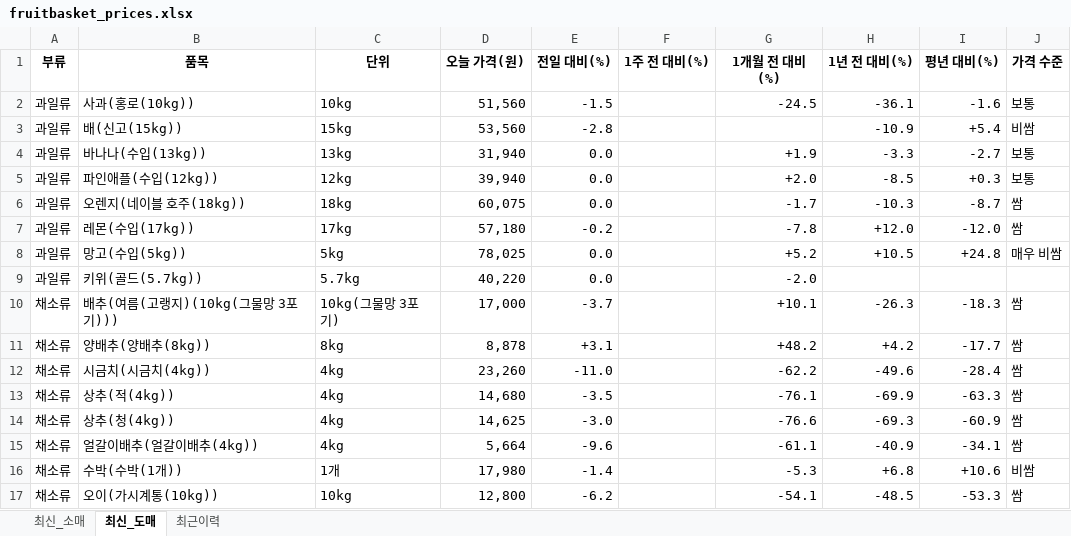
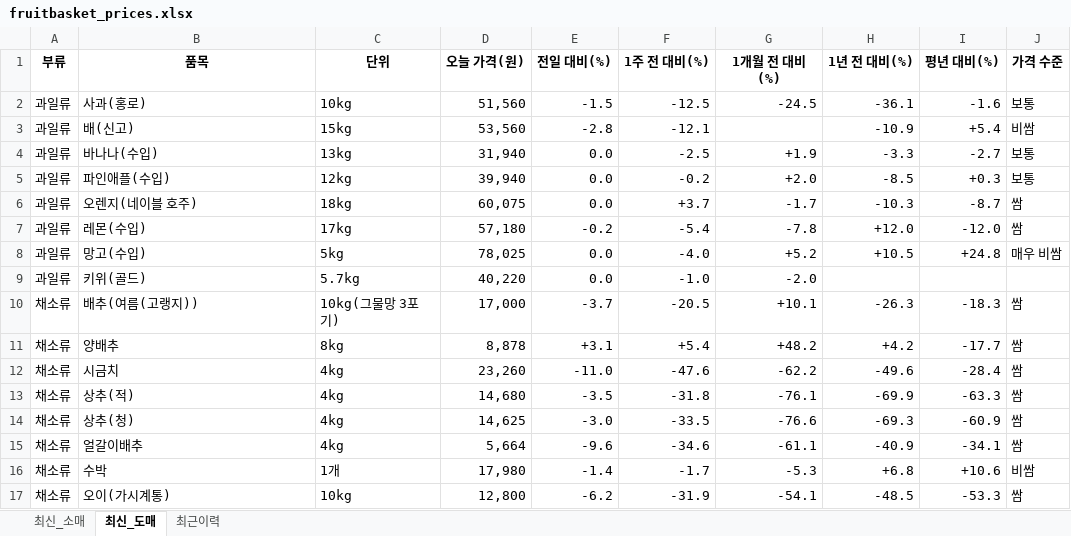
Before and after one commit to baebong3/fruitbasket, an Excel workbook: docs/fruitbasket_prices.xlsx, sheet 최신_도매, drawn as a sheet; only a part is shown; values as stored, in another font and other column widths than the file's, no borders; the diff covers the shown part only; the diff names each change by its address in the sheet, - before the commit and + after, or states it on an @@ line.

```diff
--- a/docs/fruitbasket_prices.xlsx (sheet 최신_도매)
+++ b/docs/fruitbasket_prices.xlsx (sheet 최신_도매)
-B2 (품목): 사과(홍로(10kg))
+B2 (품목): 사과(홍로)
-F2 (1주 전 대비(%)): (empty)
+F2 (1주 전 대비(%)): -12.5
-B3 (품목): 배(신고(15kg))
+B3 (품목): 배(신고)
-F3 (1주 전 대비(%)): (empty)
+F3 (1주 전 대비(%)): -12.1
-B4 (품목): 바나나(수입(13kg))
+B4 (품목): 바나나(수입)
-F4 (1주 전 대비(%)): (empty)
+F4 (1주 전 대비(%)): -2.5
-B5 (품목): 파인애플(수입(12kg))
+B5 (품목): 파인애플(수입)
-F5 (1주 전 대비(%)): (empty)
+F5 (1주 전 대비(%)): -0.2
-B6 (품목): 오렌지(네이블 호주(18kg))
+B6 (품목): 오렌지(네이블 호주)
-F6 (1주 전 대비(%)): (empty)
+F6 (1주 전 대비(%)): +3.7
-B7 (품목): 레몬(수입(17kg))
+B7 (품목): 레몬(수입)
-F7 (1주 전 대비(%)): (empty)
+F7 (1주 전 대비(%)): -5.4
-B8 (품목): 망고(수입(5kg))
+B8 (품목): 망고(수입)
-F8 (1주 전 대비(%)): (empty)
+F8 (1주 전 대비(%)): -4.0
-B9 (품목): 키위(골드(5.7kg))
+B9 (품목): 키위(골드)
-F9 (1주 전 대비(%)): (empty)
+F9 (1주 전 대비(%)): -1.0
-B10 (품목): 배추(여름(고랭지)(10kg(그물망 3포기)))
+B10 (품목): 배추(여름(고랭지))
-F10 (1주 전 대비(%)): (empty)
+F10 (1주 전 대비(%)): -20.5
-B11 (품목): 양배추(양배추(8kg))
+B11 (품목): 양배추
-F11 (1주 전 대비(%)): (empty)
+F11 (1주 전 대비(%)): +5.4
-B12 (품목): 시금치(시금치(4kg))
+B12 (품목): 시금치
-F12 (1주 전 대비(%)): (empty)
+F12 (1주 전 대비(%)): -47.6
-B13 (품목): 상추(적(4kg))
+B13 (품목): 상추(적)
-F13 (1주 전 대비(%)): (empty)
+F13 (1주 전 대비(%)): -31.8
-B14 (품목): 상추(청(4kg))
+B14 (품목): 상추(청)
-F14 (1주 전 대비(%)): (empty)
+F14 (1주 전 대비(%)): -33.5
-B15 (품목): 얼갈이배추(얼갈이배추(4kg))
+B15 (품목): 얼갈이배추
-F15 (1주 전 대비(%)): (empty)
+F15 (1주 전 대비(%)): -34.6
-B16 (품목): 수박(수박(1개))
+B16 (품목): 수박
-F16 (1주 전 대비(%)): (empty)
+F16 (1주 전 대비(%)): -1.7
-B17 (품목): 오이(가시계통(10kg))
+B17 (품목): 오이(가시계통)
-F17 (1주 전 대비(%)): (empty)
+F17 (1주 전 대비(%)): -31.9
```
Also changed, not shown: 64 edited cells elsewhere in this sheet, sheet 최신_소매, 5 other files.
